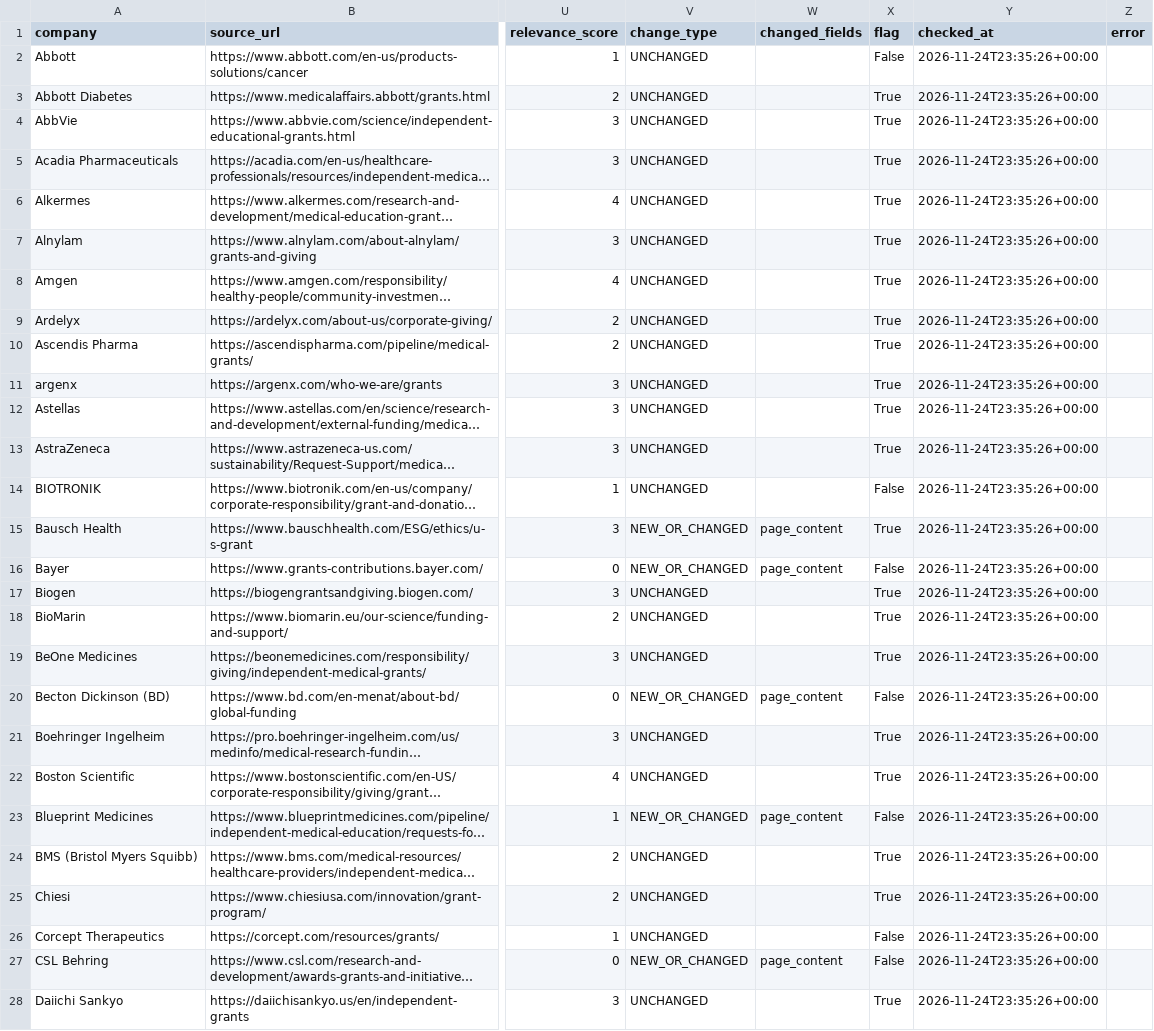
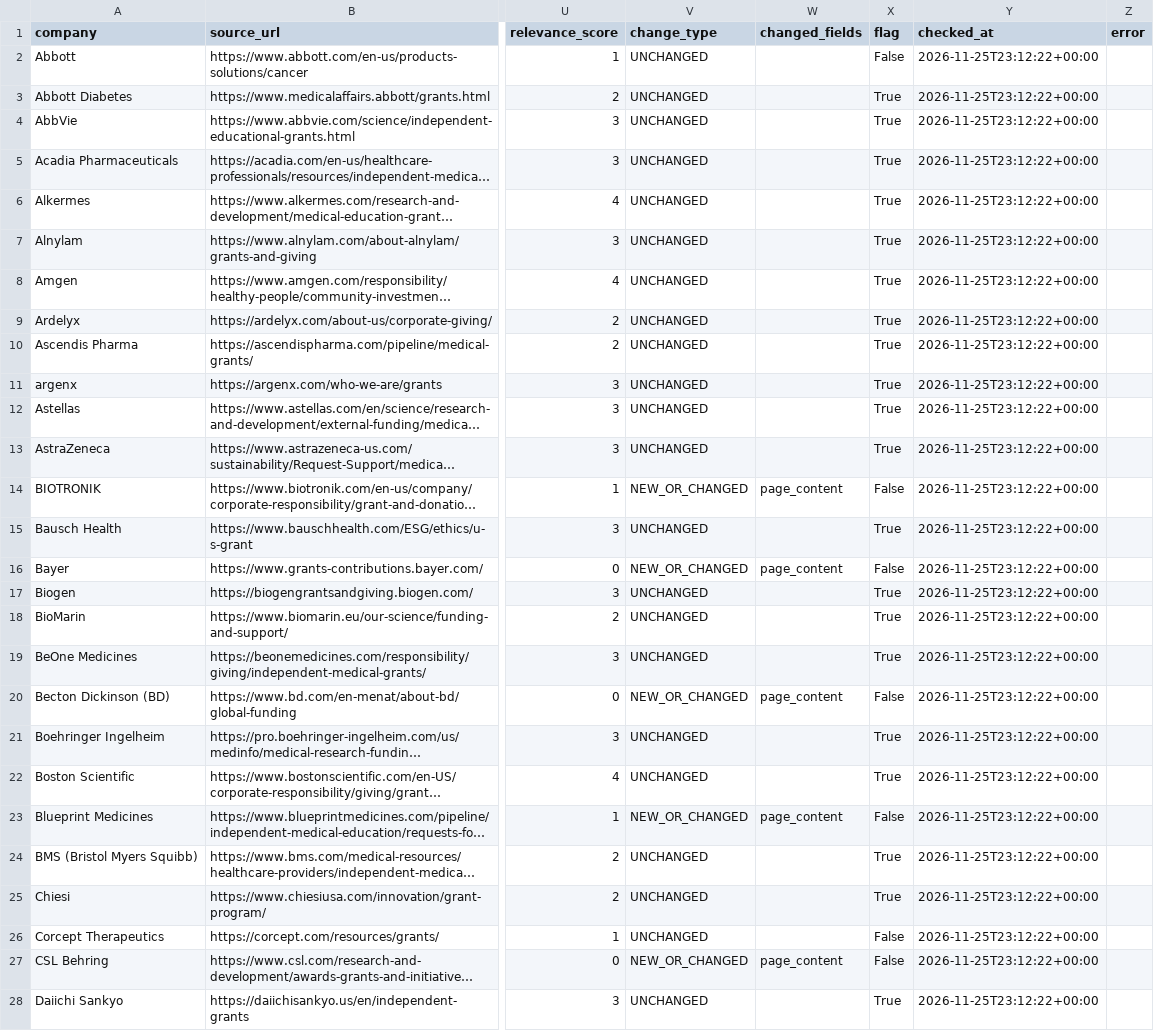
Before and after one commit to PrudhviVIJ/RFP_Alert_System, a CSV file: output/last_run_report.csv, drawn as a sheet; only a part is shown, gaps mark what is left out; long unchanged cells end in …; the diff covers the shown part only; the diff names each change by its address in the sheet, - before the commit and + after, or states it on an @@ line.

```diff
--- a/output/last_run_report.csv
+++ b/output/last_run_report.csv
-Y2:Y28 (checked_at): 2026-11-24T23:35:26+00:00
+Y2:Y28 (checked_at): 2026-11-25T23:12:22+00:00
-V14 (change_type): UNCHANGED
+V14 (change_type): NEW_OR_CHANGED
-W14 (changed_fields): (empty)
+W14 (changed_fields): page_content
-V15 (change_type): NEW_OR_CHANGED
+V15 (change_type): UNCHANGED
-W15 (changed_fields): page_content
+W15 (changed_fields): (empty)
```
Also changed, not shown: 140 edited cells elsewhere in this file, output/rfp_grant_matches.csv, 1 other file.
